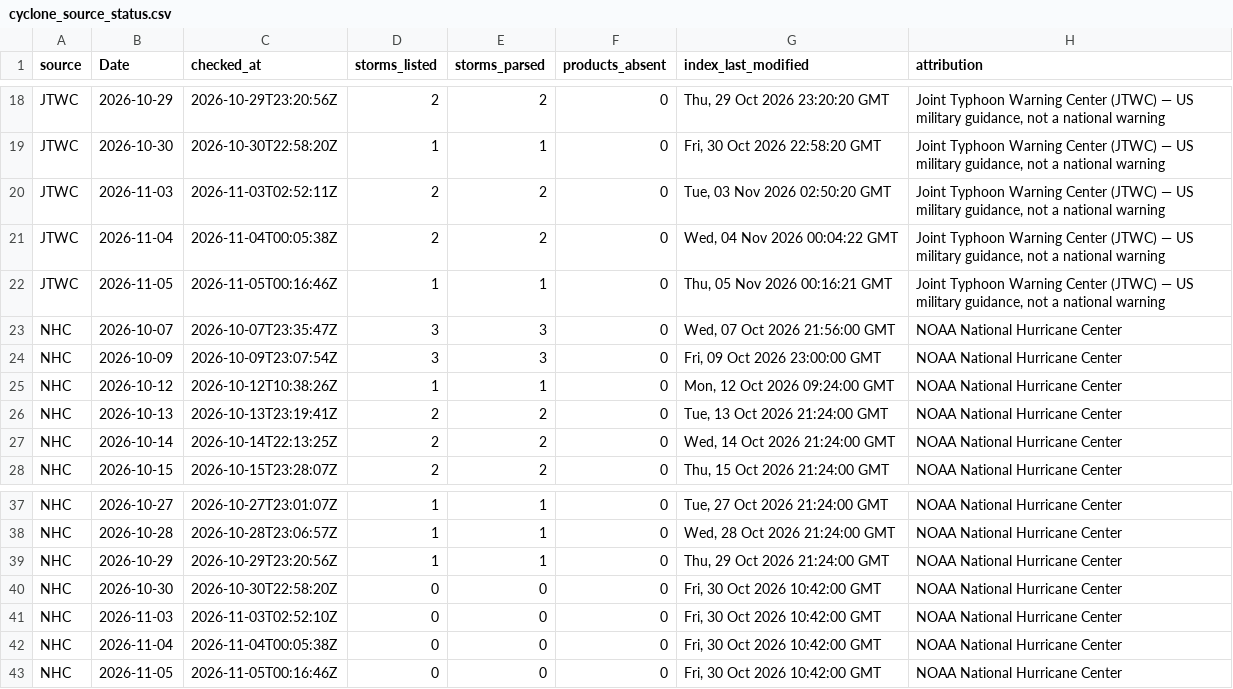
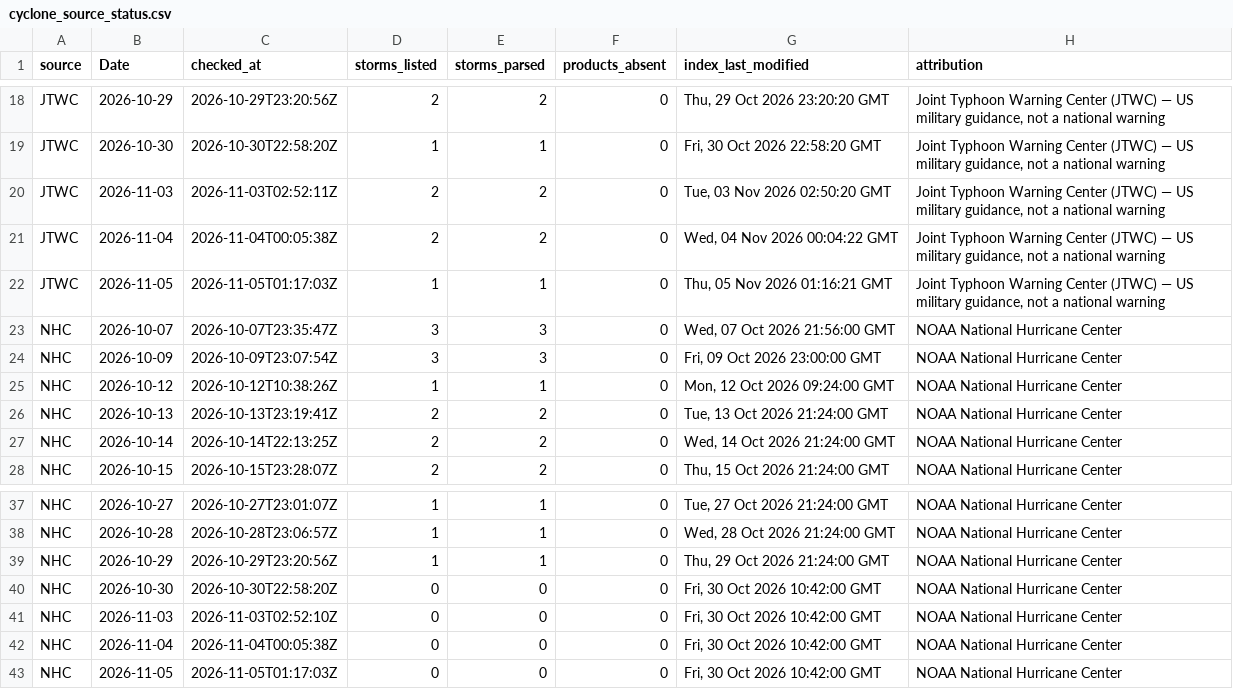
Before and after one commit to philipbergman6-glitch/Mirror-Market, a CSV file: data/history/cyclone_source_status.csv, drawn as a sheet; only a part is shown, gaps mark what is left out.

```diff
--- a/data/history/cyclone_source_status.csv
+++ b/data/history/cyclone_source_status.csv
@@ -21,3 +21,3 @@ JTWC,2026-11-03,2026-11-03T02:52:11Z,2,2,0,"Tue, 03 Nov 2026 02:50:20 GMT","Join
 JTWC,2026-11-04,2026-11-04T00:05:38Z,2,2,0,"Wed, 04 Nov 2026 00:04:22 GMT","Joint Typhoon Warning Center (JTWC) — US military guidance, not a national warning"
-JTWC,2026-11-05,2026-11-05T00:16:46Z,1,1,0,"Thu, 05 Nov 2026 00:16:21 GMT","Joint Typhoon Warning Center (JTWC) — US military guidance, not a national warning"
+JTWC,2026-11-05,2026-11-05T01:17:03Z,1,1,0,"Thu, 05 Nov 2026 01:16:21 GMT","Joint Typhoon Warning Center (JTWC) — US military guidance, not a national warning"
 NHC,2026-10-07,2026-10-07T23:35:47Z,3,3,0,"Wed, 07 Oct 2026 21:56:00 GMT",NOAA National Hurricane Center
@@ -42,2 +42,2 @@ NHC,2026-11-03,2026-11-03T02:52:10Z,0,0,0,"Fri, 30 Oct 2026 10:42:00 GMT",NOAA N
 NHC,2026-11-04,2026-11-04T00:05:38Z,0,0,0,"Fri, 30 Oct 2026 10:42:00 GMT",NOAA National Hurricane Center
-NHC,2026-11-05,2026-11-05T00:16:46Z,0,0,0,"Fri, 30 Oct 2026 10:42:00 GMT",NOAA National Hurricane Center
+NHC,2026-11-05,2026-11-05T01:17:03Z,0,0,0,"Fri, 30 Oct 2026 10:42:00 GMT",NOAA National Hurricane Center
```
Also changed, not shown: data/history/cyclone_storms.csv, data/history/data_freshness.csv, 6 other files.
